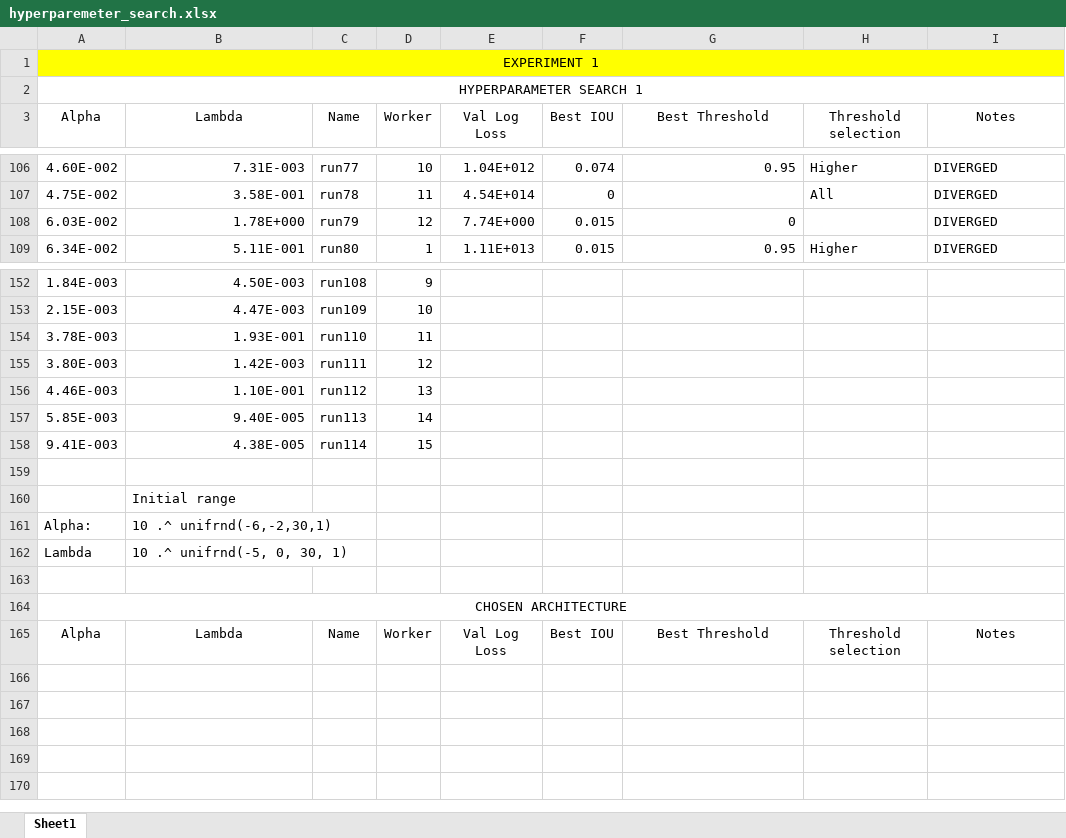
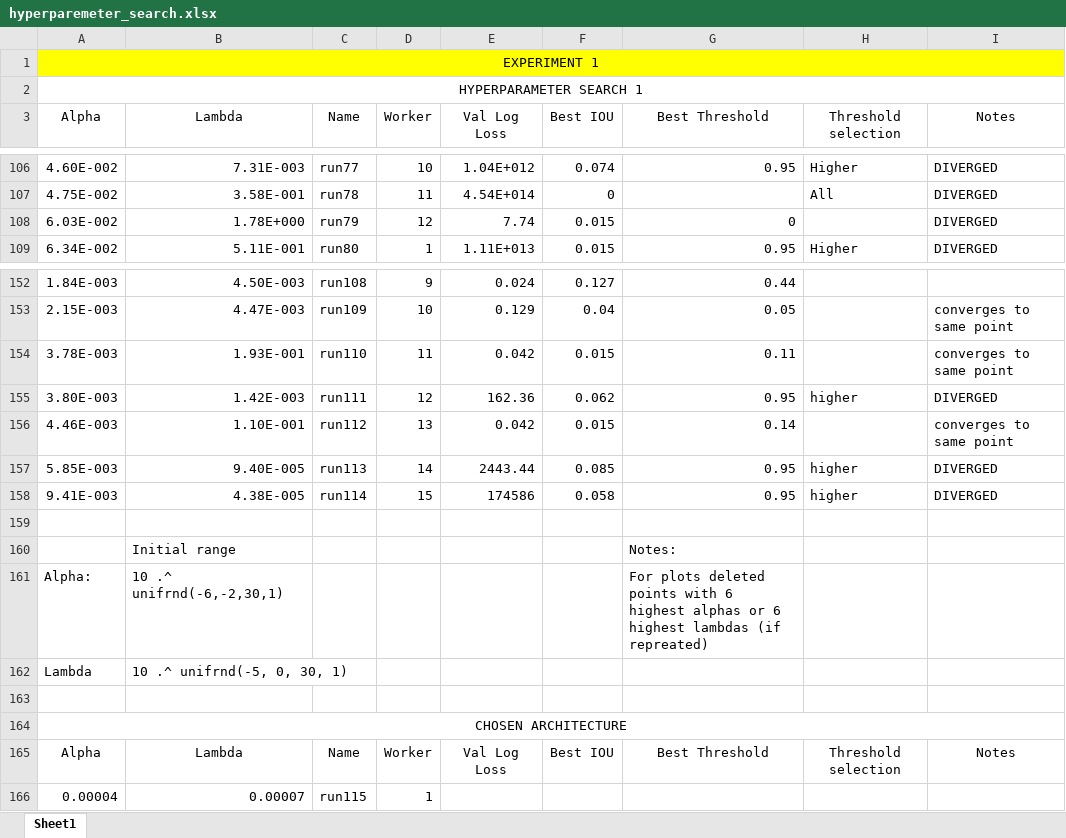
Before and after one commit to ecobost/cnn4brca, an Excel workbook: experiments/hyperparameters/hyperparemeter_search.xlsx, sheet Sheet1, drawn as a sheet; only a part is shown, gaps mark what is left out; values as stored, in another font and other column widths than the file's, no borders; the diff covers the shown part only; the diff names each change by its address in the sheet, - before the commit and + after, or states it on an @@ line.

```diff
--- a/experiments/hyperparameters/hyperparemeter_search.xlsx (sheet Sheet1)
+++ b/experiments/hyperparameters/hyperparemeter_search.xlsx (sheet Sheet1)
-E108 (Val Log Loss): 7.74E+000
+E108 (Val Log Loss): 7.74
-E152 (Val Log Loss): (empty)
+E152 (Val Log Loss): 0.024
-F152 (Best IOU): (empty)
+F152 (Best IOU): 0.127
-G152 (Best Threshold): (empty)
+G152 (Best Threshold): 0.44
-E153 (Val Log Loss): (empty)
+E153 (Val Log Loss): 0.129
-F153 (Best IOU): (empty)
+F153 (Best IOU): 0.04
-G153 (Best Threshold): (empty)
+G153 (Best Threshold): 0.05
-I153:I154 (Notes): (empty)
+I153:I154 (Notes): converges to same point
-E154 (Val Log Loss): (empty)
+E154 (Val Log Loss): 0.042
-F154 (Best IOU): (empty)
+F154 (Best IOU): 0.015
-G154 (Best Threshold): (empty)
+G154 (Best Threshold): 0.11
-E155 (Val Log Loss): (empty)
+E155 (Val Log Loss): 162.36
-F155 (Best IOU): (empty)
+F155 (Best IOU): 0.062
-G155 (Best Threshold): (empty)
+G155 (Best Threshold): 0.95
-H155 (Threshold selection): (empty)
+H155 (Threshold selection): higher
-I155 (Notes): (empty)
+I155 (Notes): DIVERGED
-E156 (Val Log Loss): (empty)
+E156 (Val Log Loss): 0.042
-F156 (Best IOU): (empty)
+F156 (Best IOU): 0.015
-G156 (Best Threshold): (empty)
+G156 (Best Threshold): 0.14
-I156 (Notes): (empty)
+I156 (Notes): converges to same point
-E157 (Val Log Loss): (empty)
+E157 (Val Log Loss): 2443.44
-F157 (Best IOU): (empty)
+F157 (Best IOU): 0.085
-G157:G158 (Best Threshold): (empty)
+G157:G158 (Best Threshold): 0.95
-H157:H158 (Threshold selection): (empty)
+H157:H158 (Threshold selection): higher
-I157:I158 (Notes): (empty)
+I157:I158 (Notes): DIVERGED
-E158 (Val Log Loss): (empty)
+E158 (Val Log Loss): 174586
-F158 (Best IOU): (empty)
+F158 (Best IOU): 0.058
-G160 (Best Threshold): (empty)
+G160 (Best Threshold): Notes:
-G161 (Best Threshold): (empty)
+G161 (Best Threshold): For plots deleted points with 6 highest alphas or 6 highest lambdas (if repreated)
+row 166: 0.00004 | 0.00007 | run115 | 1
```
Also changed, not shown: 74 edited cells elsewhere in this sheet, 16 other files.
